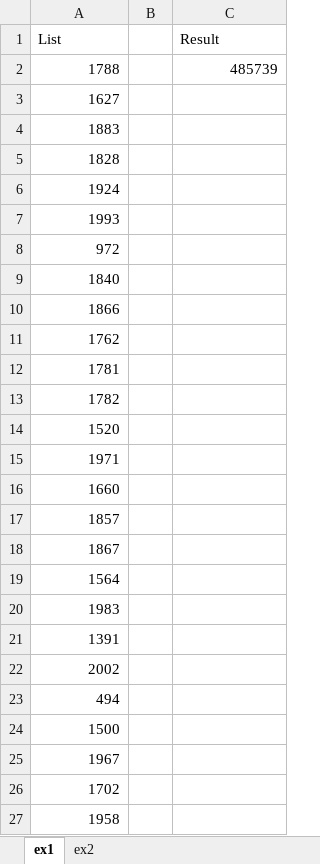
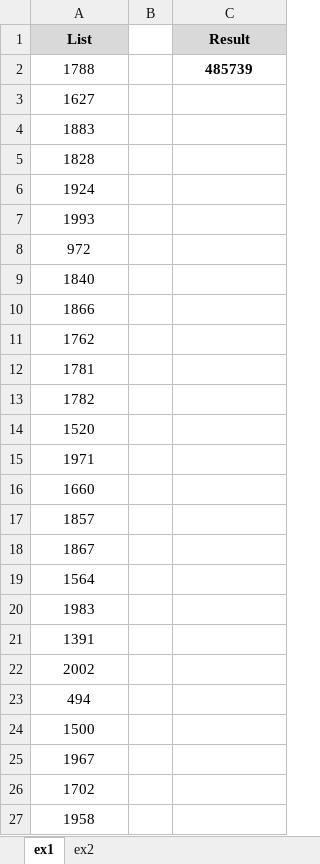
Before and after one commit to diogomartins96/advent-of-code-2020, an Excel workbook: Day 1.xlsx, sheet ex1, drawn as a sheet; only a part is shown; values as stored, in another font and other column widths than the file's, no borders; the diff covers the shown part only; the diff names each change by its address in the sheet, - before the commit and + after, or states it on an @@ line.

```diff
--- a/Day 1.xlsx (sheet ex1)
+++ b/Day 1.xlsx (sheet ex1)
@@ A1 fill: none → #D9D9D9, bold: off → on, alignment: left → center @@
-C1 fill: none
+C1 fill: #D9D9D9
-C1:C2 bold: off
+C1:C2 bold: on
-C1 alignment: left
+C1 alignment: center
-A2:A27 alignment: right
+A2:A27 alignment: center
-C2 alignment: right
+C2 alignment: center
```
Also changed, not shown: cell formats elsewhere in this sheet, sheet ex2.
